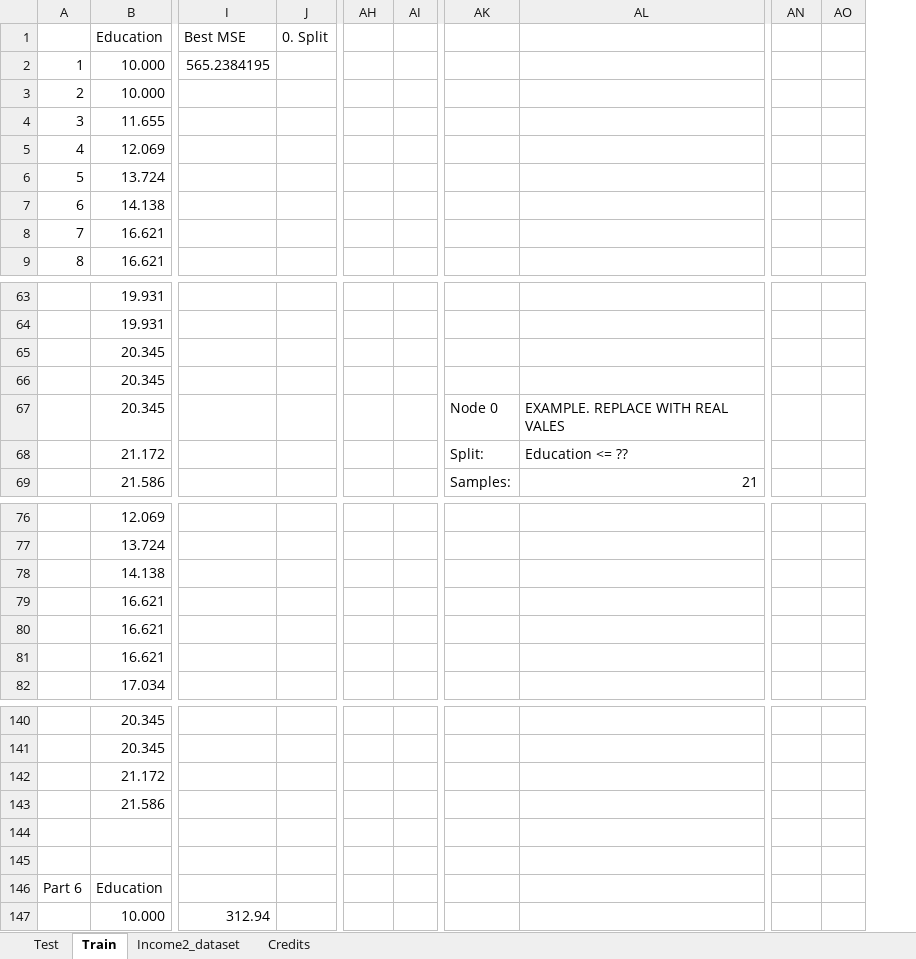
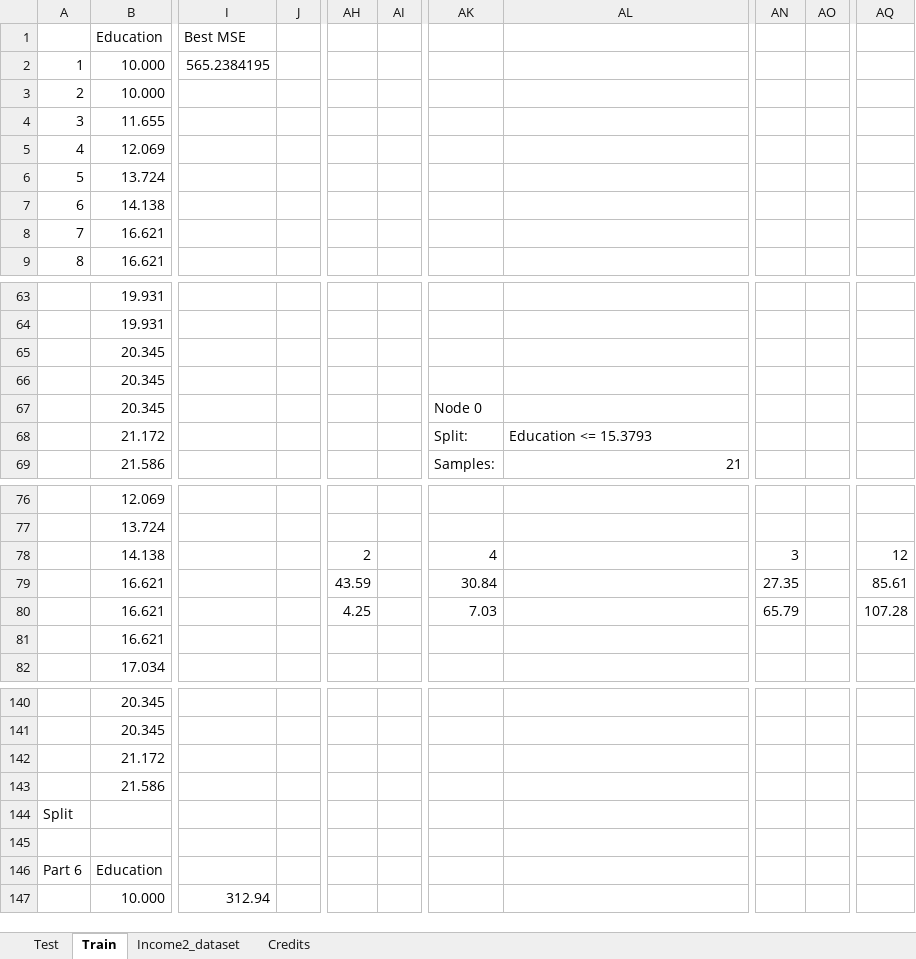
Before and after one commit to deftlyPatrick/CSC665-Algorithms, an Excel workbook: csc665/PW_HW2.xlsx, sheet Train, drawn as a sheet; only a part is shown, gaps mark what is left out; values as stored, in another font and other column widths than the file's, no cell formats; removed rows and columns are numbered as before the commit, all else as after; the diff covers the shown part only; the diff names each change by its address in the sheet, - before the commit and + after, or states it on an @@ line.

```diff
--- a/csc665/PW_HW2.xlsx (sheet Train)
+++ b/csc665/PW_HW2.xlsx (sheet Train)
-column J (0. Split), empty
+column J, empty
-column AI, empty
+column AI, empty
-column AO, empty
+column AO, empty
+column AQ, rows 78-80: 12 | 85.61 | 107.28
-AL67: EXAMPLE. REPLACE WITH REAL VALES
+AL67: (empty)
-AL68: Education <= ??
+AL68: Education <= 15.3793
-AH78: (empty)
+AH78: 2
-AK78: (empty)
+AK78: 4
-AN78: (empty)
+AN78: 3
-AH79: (empty)
+AH79: 43.59
-AK79: (empty)
+AK79: 30.84
-AN79: (empty)
+AN79: 27.35
-AH80: (empty)
+AH80: 4.25
-AK80: (empty)
+AK80: 7.03
-AN80: (empty)
+AN80: 65.79
@@ column A renumbered in row 144 @@
```
Also changed, not shown: 135 added rows elsewhere in this sheet, sheet Income2_dataset, sheet Test, cell formats, 5 other files.
